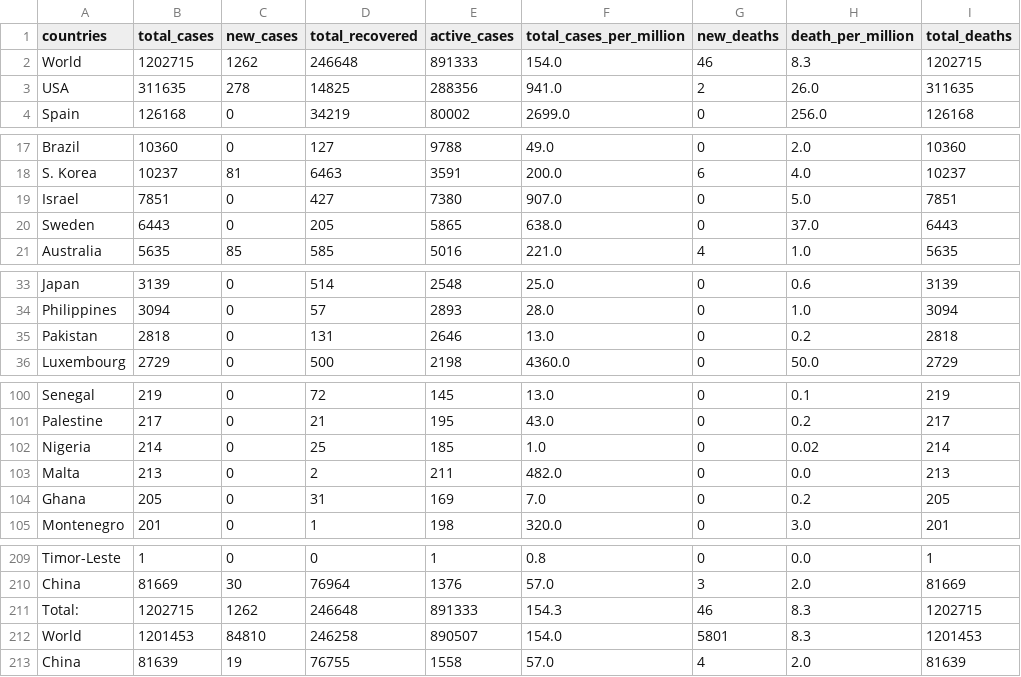
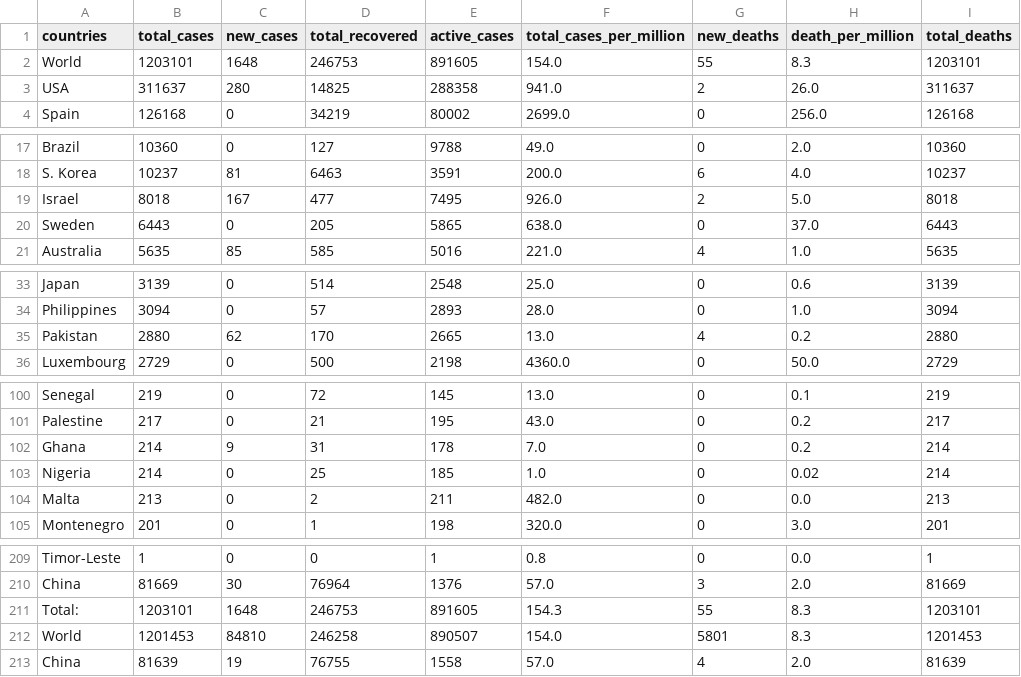
Before and after one commit to mzs9540/covid19-scrapy, a CSV file: covid19/covid19_items.csv, drawn as a sheet; only a part is shown, gaps mark what is left out; the diff covers the shown part only.

```diff
--- a/covid19/covid19_items.csv
+++ b/covid19/covid19_items.csv
@@ -1,4 +1,4 @@
 countries,total_cases,new_cases,total_recovered,active_cases,total_cases_per_million,new_deaths,death_per_million,total_deaths
-World,1202715,1262,246648,891333,154.0,46,8.3,1202715
-USA,311635,278,14825,288356,941.0,2,26.0,311635
+World,1203101,1648,246753,891605,154.0,55,8.3,1203101
+USA,311637,280,14825,288358,941.0,2,26.0,311637
 Spain,126168,0,34219,80002,2699.0,0,256.0,126168
@@ -18,3 +18,3 @@ Brazil,10360,0,127,9788,49.0,0,2.0,10360
 S. Korea,10237,81,6463,3591,200.0,6,4.0,10237
-Israel,7851,0,427,7380,907.0,0,5.0,7851
+Israel,8018,167,477,7495,926.0,2,5.0,8018
 Sweden,6443,0,205,5865,638.0,0,37.0,6443
@@ -34,3 +34,3 @@ Japan,3139,0,514,2548,25.0,0,0.6,3139
 Philippines,3094,0,57,2893,28.0,0,1.0,3094
-Pakistan,2818,0,131,2646,13.0,0,0.2,2818
+Pakistan,2880,62,170,2665,13.0,4,0.2,2880
 Luxembourg,2729,0,500,2198,4360.0,0,50.0,2729
@@ -101,5 +101,5 @@ Senegal,219,0,72,145,13.0,0,0.1,219
 Palestine,217,0,21,195,43.0,0,0.2,217
+Ghana,214,9,31,178,7.0,0,0.2,214
 Nigeria,214,0,25,185,1.0,0,0.02,214
 Malta,213,0,2,211,482.0,0,0.0,213
-Ghana,205,0,31,169,7.0,0,0.2,205
 Montenegro,201,0,1,198,320.0,0,3.0,201
@@ -210,3 +210,3 @@ Timor-Leste,1,0,0,1,0.8,0,0.0,1
 China,81669,30,76964,1376,57.0,3,2.0,81669
-Total:,1202715,1262,246648,891333,154.3,46,8.3,1202715
+Total:,1203101,1648,246753,891605,154.3,55,8.3,1203101
 World,1201453,84810,246258,890507,154.0,5801,8.3,1201453
```
Also changed, not shown: 3 added rows, 3 removed rows and 7 edited cells elsewhere in this file, 4 other files.
